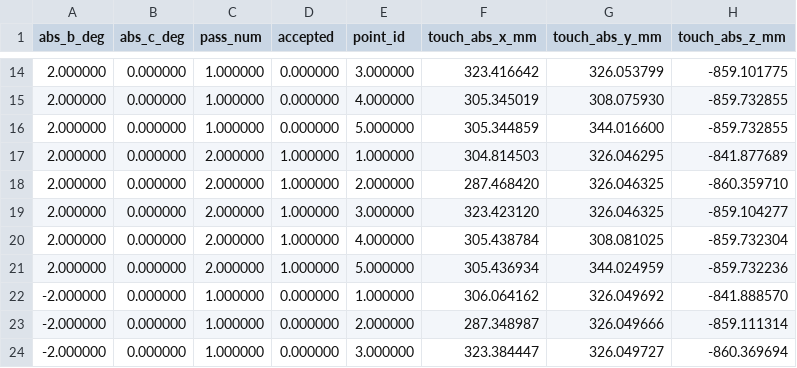
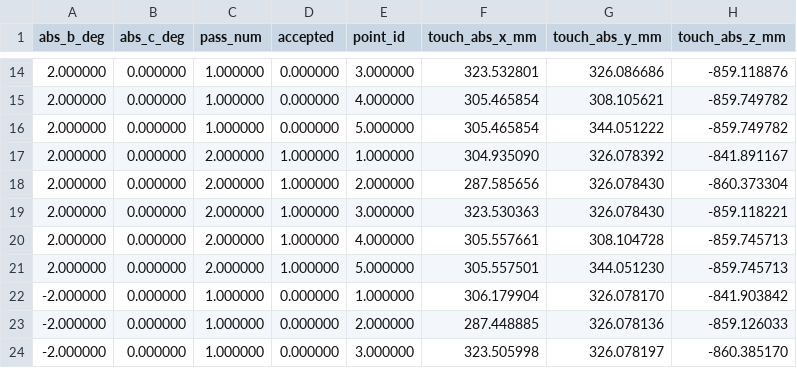
Before and after one commit to alj333/linuxcnc, a CSV file: configs/5th_axis_xyzbc_ssi_probe_basic/tcpc-small-pose-vector-2pass-raw-points.csv, drawn as a sheet; only a part is shown, gaps mark what is left out; the diff covers the shown part only.

```diff
--- a/configs/5th_axis_xyzbc_ssi_probe_basic/tcpc-small-pose-vector-2pass-raw-points.csv
+++ b/configs/5th_axis_xyzbc_ssi_probe_basic/tcpc-small-pose-vector-2pass-raw-points.csv
@@ -14,11 +14,11 @@ abs_b_deg,abs_c_deg,pass_num,accepted,point_id,touch_abs_x_mm,touch_abs_y_mm,tou
-2.000000,0.000000,1.000000,0.000000,3.000000,323.416642,326.053799,-859.101775
-2.000000,0.000000,1.000000,0.000000,4.000000,305.345019,308.075930,-859.732855
-2.000000,0.000000,1.000000,0.000000,5.000000,305.344859,344.016600,-859.732855
-2.000000,0.000000,2.000000,1.000000,1.000000,304.814503,326.046295,-841.877689
-2.000000,0.000000,2.000000,1.000000,2.000000,287.468420,326.046325,-860.359710
-2.000000,0.000000,2.000000,1.000000,3.000000,323.423120,326.046325,-859.104277
-2.000000,0.000000,2.000000,1.000000,4.000000,305.438784,308.081025,-859.732304
-2.000000,0.000000,2.000000,1.000000,5.000000,305.436934,344.024959,-859.732236
--2.000000,0.000000,1.000000,0.000000,1.000000,306.064162,326.049692,-841.888570
--2.000000,0.000000,1.000000,0.000000,2.000000,287.348987,326.049666,-859.111314
--2.000000,0.000000,1.000000,0.000000,3.000000,323.384447,326.049727,-860.369694
+2.000000,0.000000,1.000000,0.000000,3.000000,323.532801,326.086686,-859.118876
+2.000000,0.000000,1.000000,0.000000,4.000000,305.465854,308.105621,-859.749782
+2.000000,0.000000,1.000000,0.000000,5.000000,305.465854,344.051222,-859.749782
+2.000000,0.000000,2.000000,1.000000,1.000000,304.935090,326.078392,-841.891167
+2.000000,0.000000,2.000000,1.000000,2.000000,287.585656,326.078430,-860.373304
+2.000000,0.000000,2.000000,1.000000,3.000000,323.530363,326.078430,-859.118221
+2.000000,0.000000,2.000000,1.000000,4.000000,305.557661,308.104728,-859.745713
+2.000000,0.000000,2.000000,1.000000,5.000000,305.557501,344.051230,-859.745713
+-2.000000,0.000000,1.000000,0.000000,1.000000,306.179904,326.078170,-841.903842
+-2.000000,0.000000,1.000000,0.000000,2.000000,287.448885,326.078136,-859.126033
+-2.000000,0.000000,1.000000,0.000000,3.000000,323.505998,326.078197,-860.385170
```
Also changed, not shown: 147 edited cells elsewhere in this file, configs/5th_axis_xyzbc_ssi_probe_basic/tcpc-small-pose-vector-2pass-results.csv, 4 other files.
